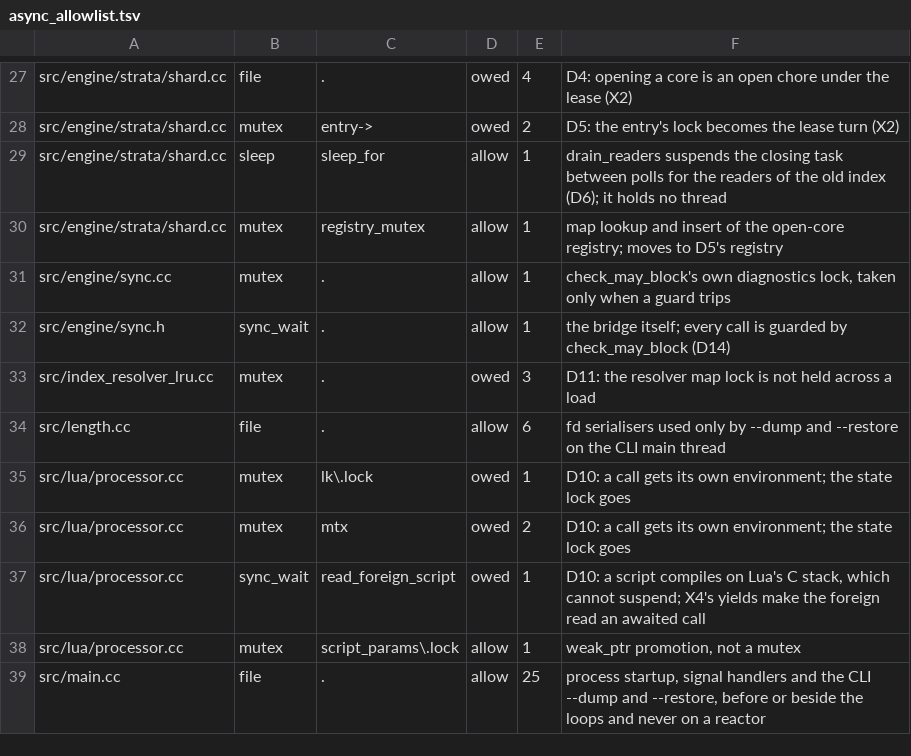
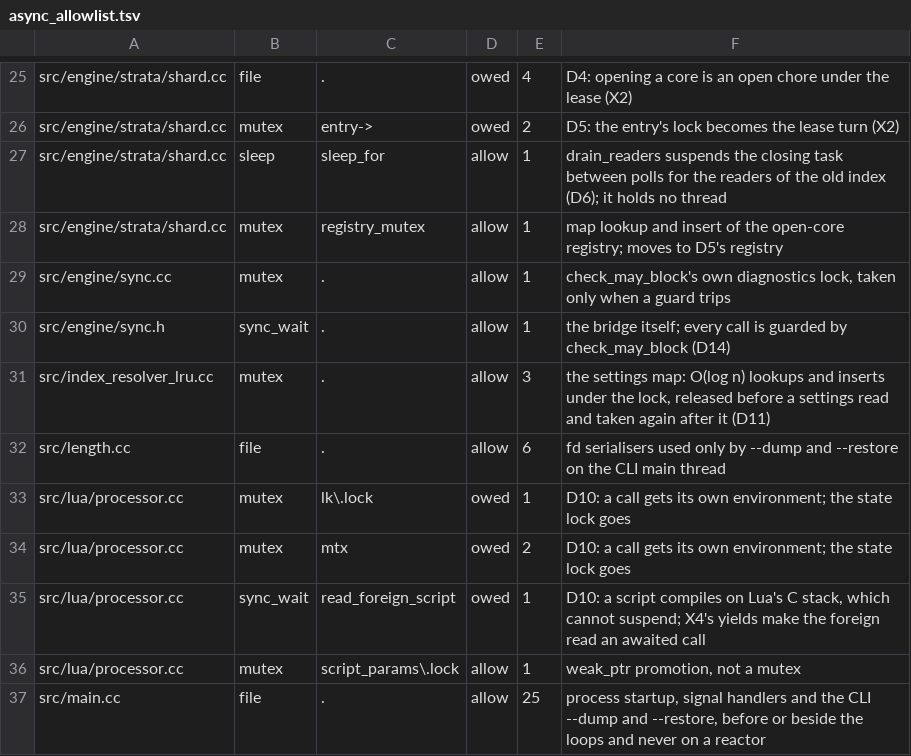
Before and after one commit to Kronuz/Xapiand, a TSV file: harness/async_allowlist.tsv, drawn as a sheet; only a part is shown, gaps mark what is left out; the diff covers the shown part only.

```diff
--- a/harness/async_allowlist.tsv
+++ b/harness/async_allowlist.tsv
@@ -32,3 +30,3 @@ src/engine/sync.cc	mutex	.	allow	1	check_may_block's own diagnostics lock, taken
 src/engine/sync.h	sync_wait	.	allow	1	the bridge itself; every call is guarded by check_may_block (D14)
-src/index_resolver_lru.cc	mutex	.	owed	3	D11: the resolver map lock is not held across a load
+src/index_resolver_lru.cc	mutex	.	allow	3	the settings map: O(log n) lookups and inserts under the lock, released before a settings read and taken again after it (D11)
 src/length.cc	file	.	allow	6	fd serialisers used only by --dump and --restore on the CLI main thread
```
Also changed, not shown: 1 added row, 4 removed rows and 10 edited cells elsewhere in this file, 12 other files.
